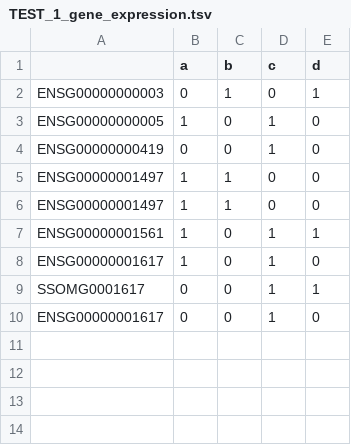
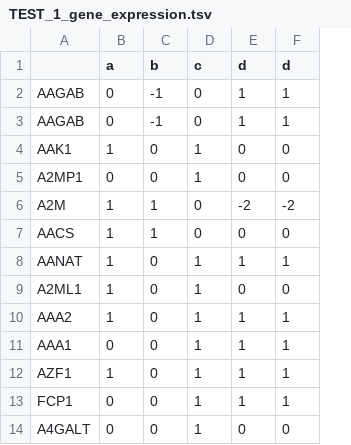
Before and after one commit to KnowEnG/Data_Cleanup_Pipeline, a TSV file: data/spreadsheets/TEST_1_gene_expression.tsv, drawn as a sheet; removed rows and columns are numbered as before the commit, all else as after; the diff names each change by its address in the sheet, - before the commit and + after, or states it on an @@ line.

```diff
--- a/data/spreadsheets/TEST_1_gene_expression.tsv
+++ b/data/spreadsheets/TEST_1_gene_expression.tsv
-column A, rows 2-10: ENSG00000000003 | ENSG00000000005 | ENSG00000000419 | ENSG00000001497 | ENSG00000001497 | ENSG00000001561 | ENSG00000001617 | SSOMG0001617 | ENSG00000001617
+column A, row 2: AAGAB; rows 4-9: AAK1 | A2MP1 | A2M | AACS | AANAT | A2ML1; rows 13-14: FCP1 | A4GALT
+column F (d), row 2: 1; rows 4-9: 0 | 0 | -2 | 0 | 1 | 0; rows 13-14: 1 | 0
-C2 (b): 1
+C2 (b): -1
+row 3: AAGAB | 0 | -1 | 0 | 1 | 1
-E6 (d): 0
+E6 (d): -2
+row 10: AAA2 | 1 | 0 | 1 | 1 | 1
+row 11: AAA1 | 0 | 0 | 1 | 1 | 1
+row 12: AZF1 | 1 | 0 | 1 | 1 | 1
```
Also changed, not shown: 6 other files.
